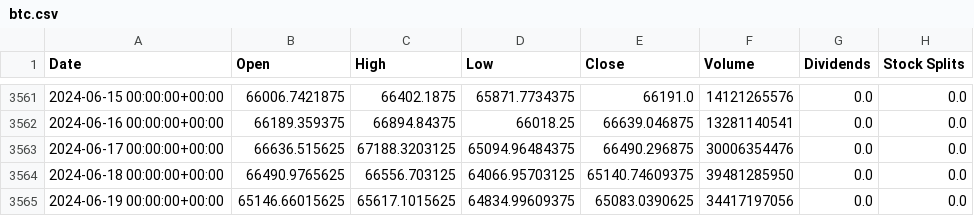
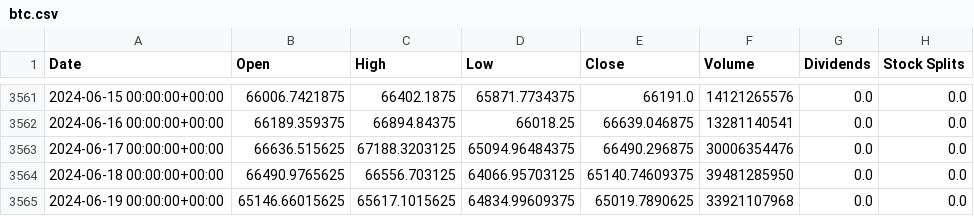
Before and after one commit to SWAGATSWAROOP/HackBrokers, a CSV file: backend-python/Sentiment Analysis/bitcoin/btc.csv, drawn as a sheet; only a part is shown, gaps mark what is left out.

```diff
--- a/backend-python/Sentiment Analysis/bitcoin/btc.csv
+++ b/backend-python/Sentiment Analysis/bitcoin/btc.csv
@@ -3564,2 +3564,2 @@ Date,Open,High,Low,Close,Volume,Dividends,Stock Splits
 2024-06-18 00:00:00+00:00,66490.9765625,66556.703125,64066.95703125,65140.74609375,39481285950,0.0,0.0
-2024-06-19 00:00:00+00:00,65146.66015625,65617.1015625,64834.99609375,65083.0390625,34417197056,0.0,0.0
+2024-06-19 00:00:00+00:00,65146.66015625,65617.1015625,64834.99609375,65019.7890625,33921107968,0.0,0.0
```
Also changed, not shown: backend-python/Sentiment Analysis/bitcoin/btcSentiment.csv, 4 other files.
